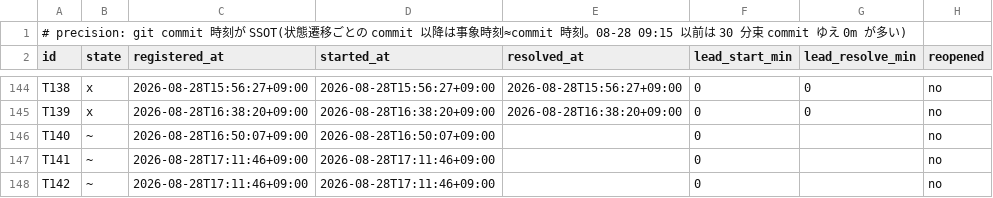
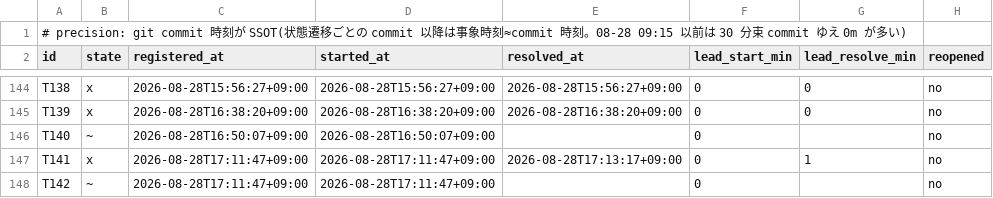
Before and after one commit to simokitafresh/multi-agent-shogun, a TSV file: queue/shogun_todo_map_timestamps.tsv, drawn as a sheet; only a part is shown, gaps mark what is left out.

Commit message:
todo_map 17:13: T141 T129 GATE CLEAR

```diff
--- a/queue/shogun_todo_map_timestamps.tsv
+++ b/queue/shogun_todo_map_timestamps.tsv
@@ -146,3 +146,3 @@ T139	x	2026-08-28T16:38:20+09:00	2026-08-28T16:38:20+09:00	2026-08-28T16:38:20+0
 T140	~	2026-08-28T16:50:07+09:00	2026-08-28T16:50:07+09:00		0		no
-T141	~	2026-08-28T17:11:46+09:00	2026-08-28T17:11:46+09:00		0		no
-T142	~	2026-08-28T17:11:46+09:00	2026-08-28T17:11:46+09:00		0		no
+T141	x	2026-08-28T17:11:47+09:00	2026-08-28T17:11:47+09:00	2026-08-28T17:13:17+09:00	0	1	no
+T142	~	2026-08-28T17:11:47+09:00	2026-08-28T17:11:47+09:00		0		no
```
Also changed, not shown: 2 other files.
